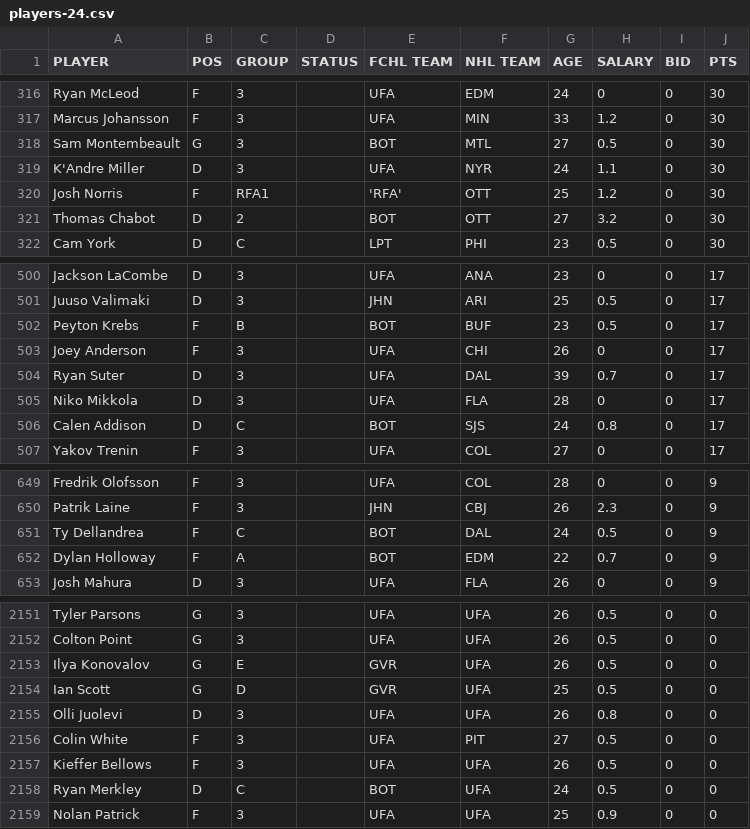
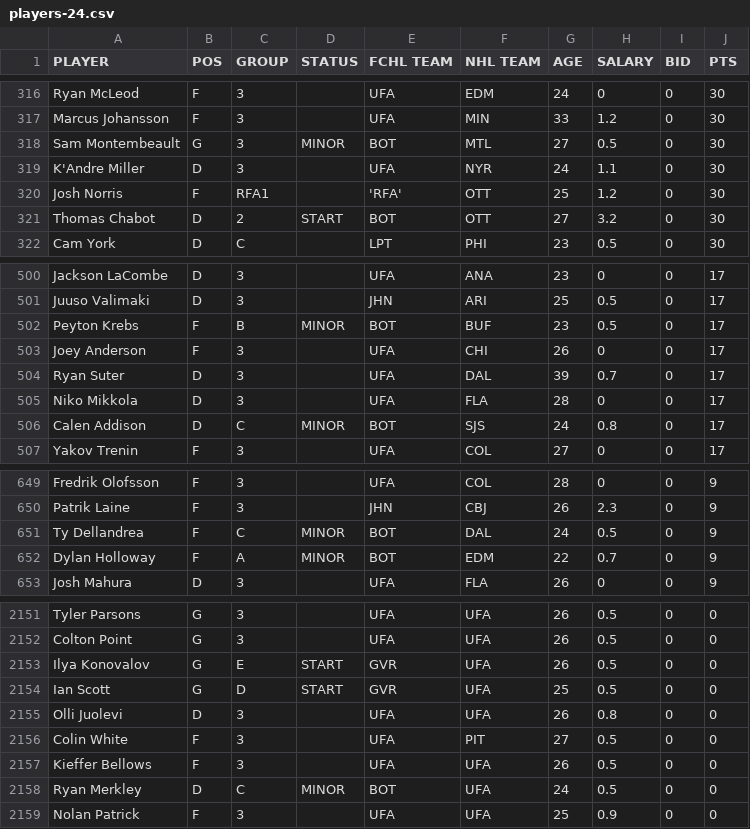
Before and after one commit to icehube/Sillinger, a CSV file: data/players-24.csv, drawn as a sheet; only a part is shown, gaps mark what is left out; the diff covers the shown part only.

```diff
--- a/data/players-24.csv
+++ b/data/players-24.csv
@@ -317,6 +317,6 @@ Ryan McLeod,F,3,,UFA,EDM,24, 0   ,0,30
 Marcus Johansson,F,3,,UFA,MIN,33,1.2,0,30
-Sam Montembeault,G,3,,BOT,MTL,27,0.5,0,30
+Sam Montembeault,G,3,MINOR,BOT,MTL,27,0.5,0,30
 K'Andre Miller,D,3,,UFA,NYR,24,1.1,0,30
 Josh Norris,F,RFA1,,'RFA',OTT,25,1.2,0,30
-Thomas Chabot,D,2,,BOT,OTT,27,3.2,0,30
+Thomas Chabot,D,2,START,BOT,OTT,27,3.2,0,30
 Cam York,D,C,,LPT,PHI,23,0.5,0,30
@@ -501,2 +501,2 @@ Jackson LaCombe,D,3,,UFA,ANA,23, 0   ,0,17
 Juuso Valimaki,D,3,,JHN,ARI,25,0.5,0,17
-Peyton Krebs,F,B,,BOT,BUF,23,0.5,0,17
+Peyton Krebs,F,B,MINOR,BOT,BUF,23,0.5,0,17
@@ -506 +506 @@ Niko Mikkola,D,3,,UFA,FLA,28, 0   ,0,17
-Calen Addison,D,C,,BOT,SJS,24,0.8,0,17
+Calen Addison,D,C,MINOR,BOT,SJS,24,0.8,0,17
@@ -650,3 +650,3 @@ Fredrik Olofsson,F,3,,UFA,COL,28, 0   ,0,9
 Patrik Laine,F,3,,JHN,CBJ,26,2.3,0,9
-Ty Dellandrea,F,C,,BOT,DAL,24,0.5,0,9
-Dylan Holloway,F,A,,BOT,EDM,22,0.7,0,9
+Ty Dellandrea,F,C,MINOR,BOT,DAL,24,0.5,0,9
+Dylan Holloway,F,A,MINOR,BOT,EDM,22,0.7,0,9
@@ -2152,4 +2152,4 @@ Tyler Parsons,G,3,,UFA,UFA,26,0.5,0,0
 Colton Point,G,3,,UFA,UFA,26,0.5,0,0
-Ilya Konovalov,G,E,,GVR,UFA,26,0.5,0,0
-Ian Scott,G,D,,GVR,UFA,25,0.5,0,0
+Ilya Konovalov,G,E,START,GVR,UFA,26,0.5,0,0
+Ian Scott,G,D,START,GVR,UFA,25,0.5,0,0
 Olli Juolevi,D,3,,UFA,UFA,26,0.8,0,0
@@ -2157,3 +2157,3 @@ Colin White,F,3,,UFA,PIT,27,0.5,0,0
 Kieffer Bellows,F,3,,UFA,UFA,26,0.5,0,0
-Ryan Merkley,D,C,,BOT,UFA,24,0.5,0,0
+Ryan Merkley,D,C,MINOR,BOT,UFA,24,0.5,0,0
 Nolan Patrick,F,3,,UFA,UFA,25,0.9,0,0
```
Also changed, not shown: 46 edited cells elsewhere in this file, 1 other file.
